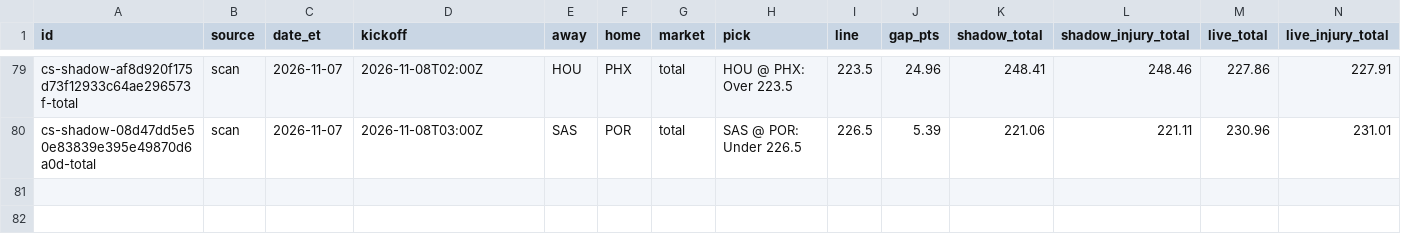
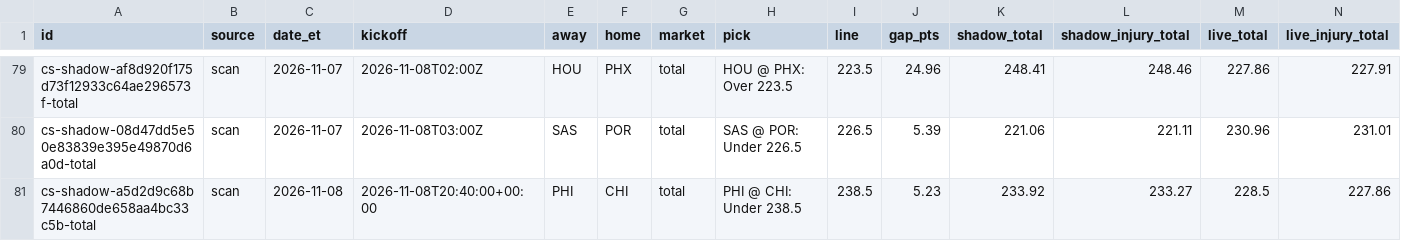
Before and after one commit to psudad/sharp-scout, a CSV file: data/paper/nba_totals_current_season_shadow.csv, drawn as a sheet; only a part is shown, gaps mark what is left out; rows hold the shown columns only; the diff names each change by its address in the sheet, - before the commit and + after, or states it on an @@ line.

```diff
--- a/data/paper/nba_totals_current_season_shadow.csv
+++ b/data/paper/nba_totals_current_season_shadow.csv
+row 81: cs-shadow-a5d2d9c68b7446860de658aa4bc33c5b-total | scan | 2026-11-08 | 2026-11-08T20:40:00+00:00 | PHI | CHI | total | PHI @ CHI: Under 238.5 | 238.5 | 5.23 | 233.92 | 233.27 | 228.5 | 227.86
```
Also changed, not shown: data/paper/nba_pace_of_play_official.csv, 19 other files.
